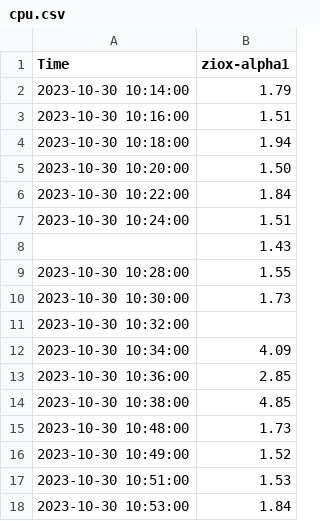
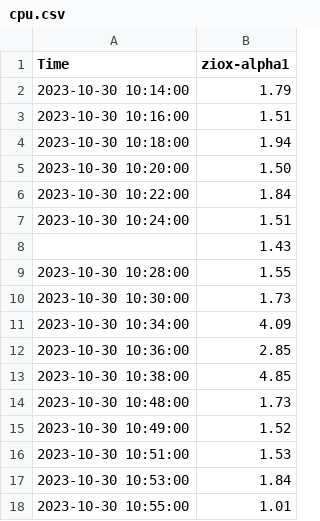
Before and after one commit to ktx-vaidehi/sample-json-file, a CSV file: cpu.csv, drawn as a sheet; only a part is shown; the shorter side is filled out with more unchanged rows.

Commit message:
deleted time

```diff
--- a/cpu.csv
+++ b/cpu.csv
@@ -10,3 +10,2 @@
 2023-10-30 10:30:00,1.73
-2023-10-30 10:32:00,
 2023-10-30 10:34:00,4.09
```
